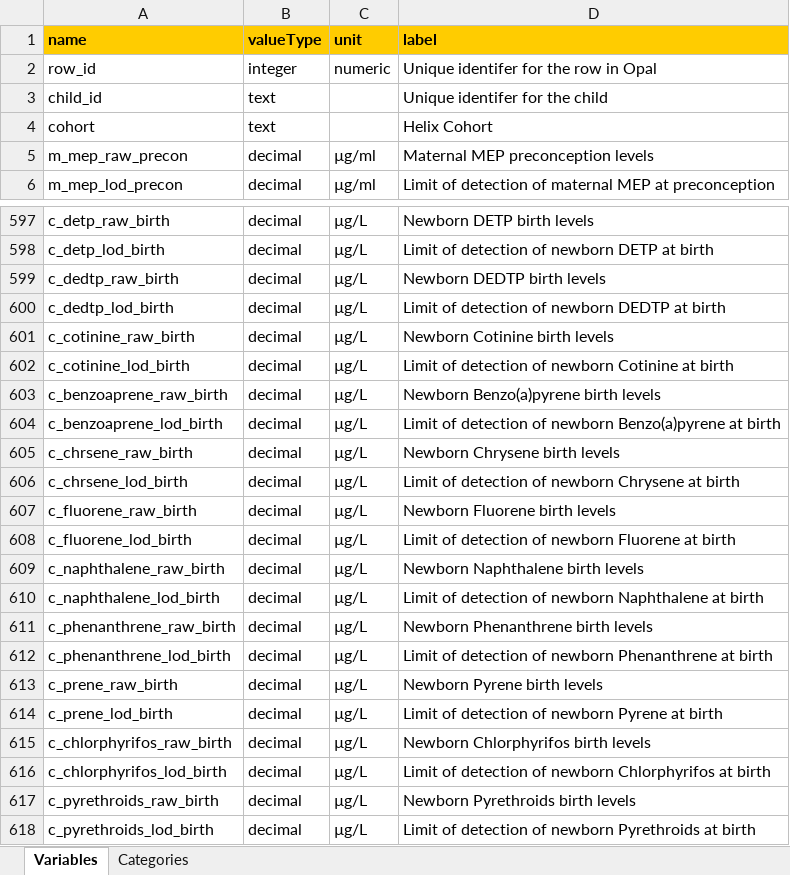
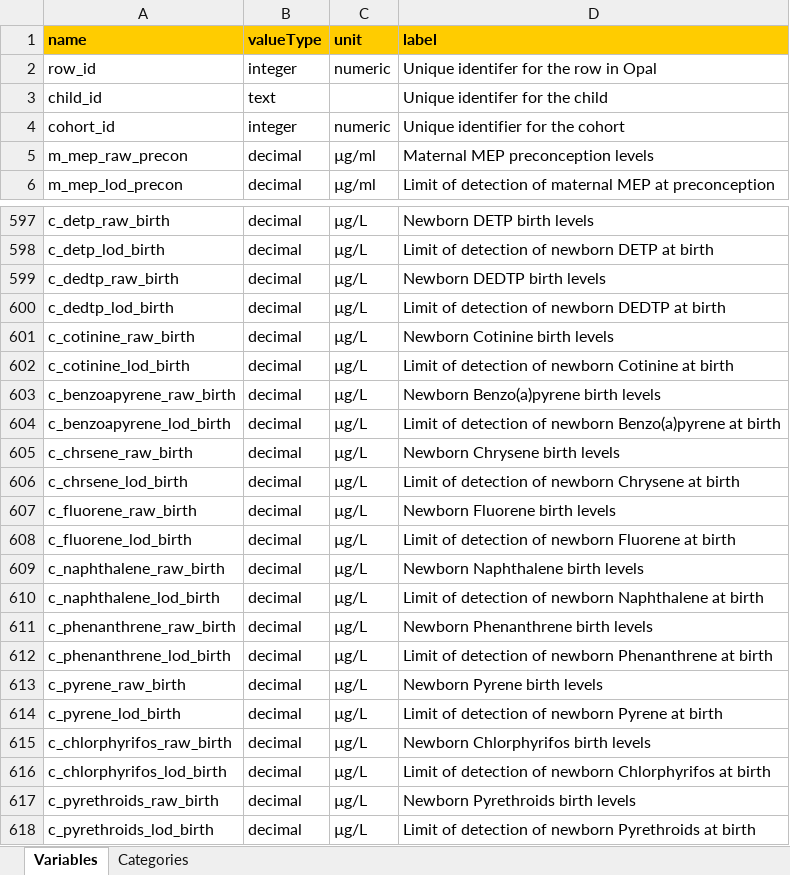
Before and after one commit to lifecycle-project/ds-dictionaries, an Excel workbook: dictionaries/chemicals_ath/1_1/1_1_non_rep.xlsx, sheet Variables, drawn as a sheet; only a part is shown, gaps mark what is left out; values as stored, in another font and other column widths than the file's, no borders; removed rows and columns are numbered as before the commit, all else as after; the diff names each change by its address in the sheet, - before the commit and + after, or states it on an @@ line.

```diff
--- a/dictionaries/chemicals_ath/1_1/1_1_non_rep.xlsx (sheet Variables)
+++ b/dictionaries/chemicals_ath/1_1/1_1_non_rep.xlsx (sheet Variables)
-row 4: cohort | text |  | Helix Cohort
+row 4: cohort_id | integer | numeric | Unique identifier for the cohort
-A603 (name): c_benzoaprene_raw_birth
+A603 (name): c_benzoapyrene_raw_birth
-A604 (name): c_benzoaprene_lod_birth
+A604 (name): c_benzoapyrene_lod_birth
-A613 (name): c_prene_raw_birth
+A613 (name): c_pyrene_raw_birth
-A614 (name): c_prene_lod_birth
+A614 (name): c_pyrene_lod_birth
```
Also changed, not shown: sheet Categories, dictionaries/chemicals_ath/1_1/1_1_trimester_rep.xlsx, dictionaries/chemicals_ath/1_1/1_1_yearly_rep.xlsx, 2 other files.
